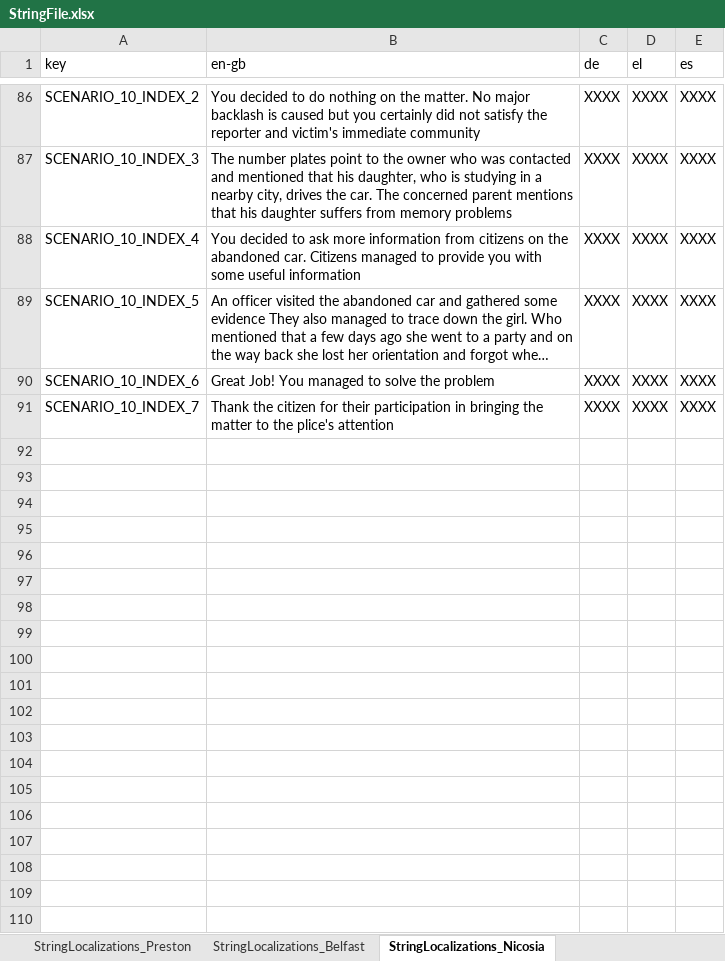
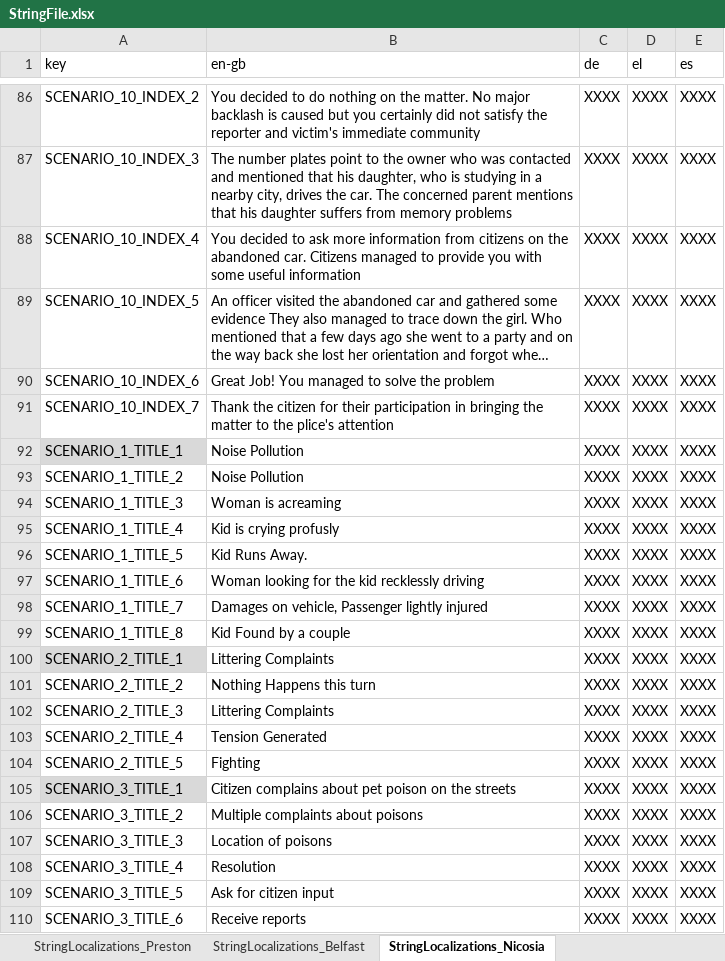
Before and after one commit to FelixWentworth/ResourceForce, an Excel workbook: Assets/Resources/StringFile.xlsx, sheet StringLocalizations_Nicosia, drawn as a sheet; only a part is shown, gaps mark what is left out; long unchanged cells end in …; values as stored, in another font and other column widths than the file's, no borders; the diff covers the shown part only; the diff names each change by its address in the sheet, - before the commit and + after, or states it on an @@ line.

Commit message:
remove tutorial screenshot and reuse game assets instead Localize scenario titles

```diff
--- a/Assets/Resources/StringFile.xlsx (sheet StringLocalizations_Nicosia)
+++ b/Assets/Resources/StringFile.xlsx (sheet StringLocalizations_Nicosia)
+row 92: SCENARIO_1_TITLE_1 | Noise Pollution | XXXX | XXXX | XXXX
+row 93: SCENARIO_1_TITLE_2 | Noise Pollution | XXXX | XXXX | XXXX
+row 94: SCENARIO_1_TITLE_3 | Woman is acreaming | XXXX | XXXX | XXXX
+row 95: SCENARIO_1_TITLE_4 | Kid is crying profusly | XXXX | XXXX | XXXX
+row 96: SCENARIO_1_TITLE_5 | Kid Runs Away. | XXXX | XXXX | XXXX
+row 97: SCENARIO_1_TITLE_6 | Woman looking for the kid recklessly driving | XXXX | XXXX | XXXX
+row 98: SCENARIO_1_TITLE_7 | Damages on vehicle, Passenger lightly injured | XXXX | XXXX | XXXX
+row 99: SCENARIO_1_TITLE_8 | Kid Found by a couple | XXXX | XXXX | XXXX
+row 100: SCENARIO_2_TITLE_1 | Littering Complaints | XXXX | XXXX | XXXX
+row 101: SCENARIO_2_TITLE_2 | Nothing Happens this turn | XXXX | XXXX | XXXX
+row 102: SCENARIO_2_TITLE_3 | Littering Complaints | XXXX | XXXX | XXXX
+row 103: SCENARIO_2_TITLE_4 | Tension Generated | XXXX | XXXX | XXXX
+row 104: SCENARIO_2_TITLE_5 | Fighting | XXXX | XXXX | XXXX
+row 105: SCENARIO_3_TITLE_1 | Citizen complains about pet poison on the streets | XXXX | XXXX | XXXX
+row 106: SCENARIO_3_TITLE_2 | Multiple complaints about poisons | XXXX | XXXX | XXXX
+row 107: SCENARIO_3_TITLE_3 | Location of poisons | XXXX | XXXX | XXXX
+row 108: SCENARIO_3_TITLE_4 | Resolution | XXXX | XXXX | XXXX
+row 109: SCENARIO_3_TITLE_5 | Ask for citizen input | XXXX | XXXX | XXXX
+row 110: SCENARIO_3_TITLE_6 | Receive reports | XXXX | XXXX | XXXX
```
Also changed, not shown: 34 added rows elsewhere in this sheet, sheet StringLocalizations_Valencia, sheet StringLocalizations_Preston, sheet StringLocalizations_Belfast, sheet StringLocalizations_BasicText, Assets/Resources/RFScenarios/Valencia/AllValenciaScenarios.xlsx, 19 other files.
